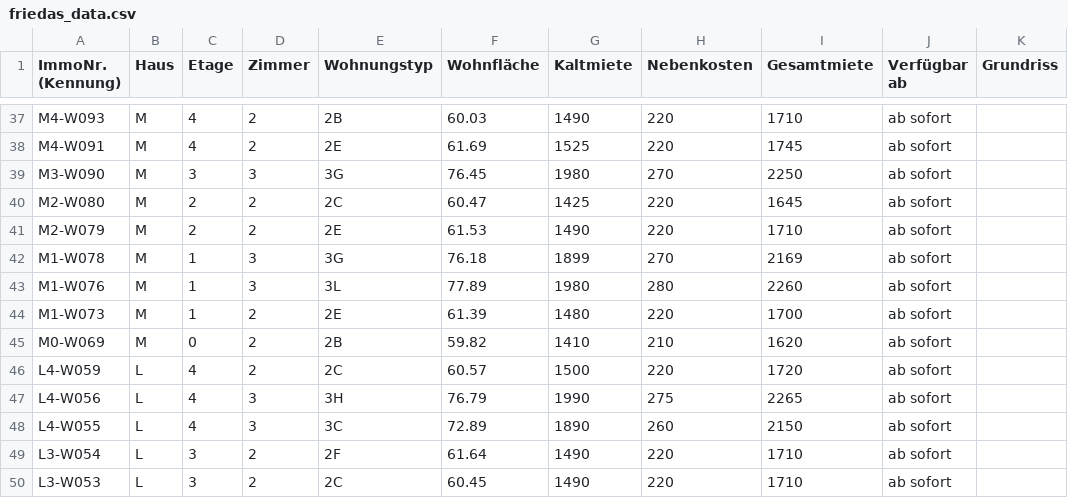
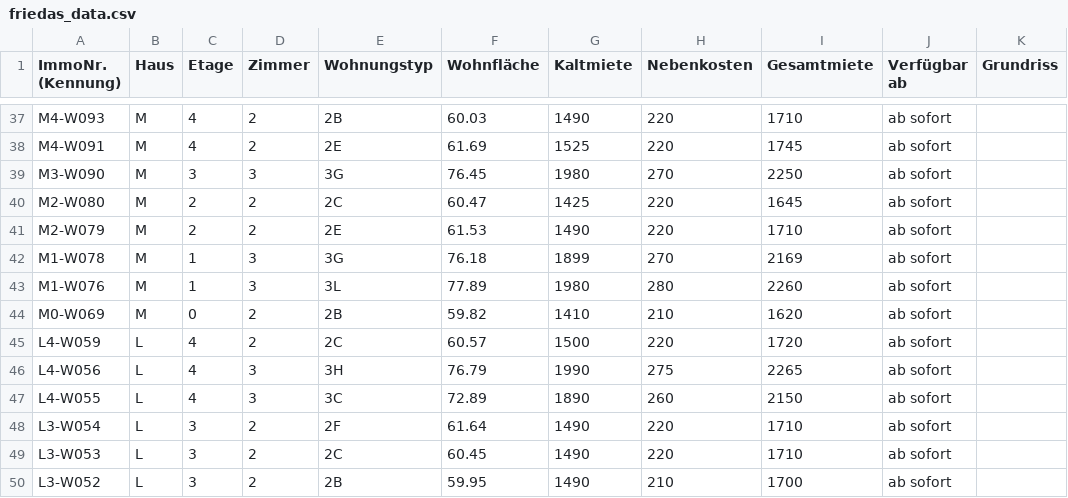
Before and after one commit to kkrainov/friedas-tracker, a CSV file: friedas_data.csv, drawn as a sheet; only a part is shown, gaps mark what is left out; the shorter side is filled out with more unchanged rows.

Commit message:
Update: 2026-08-07

```diff
--- a/friedas_data.csv
+++ b/friedas_data.csv
@@ -43,3 +43,2 @@ M1-W078,M,1,3,3G,76.18,1899,270,2169,ab sofort,
 M1-W076,M,1,3,3L,77.89,1980,280,2260,ab sofort,
-M1-W073,M,1,2,2E,61.39,1480,220,1700,ab sofort,
 M0-W069,M,0,2,2B,59.82,1410,210,1620,ab sofort,
```
